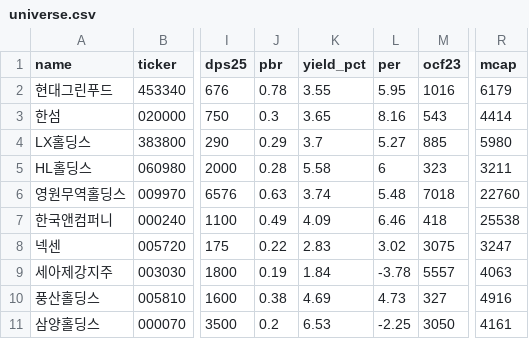
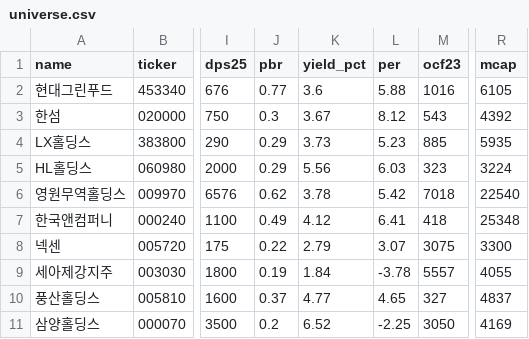
Before and after one commit to Ji-Hun-Seong/Ji-Hun-Seong, a CSV file: value-bot/universe.csv, drawn as a sheet; only a part is shown, gaps mark what is left out; the diff covers the shown part only; the diff names each change by its address in the sheet, - before the commit and + after, or states it on an @@ line.

Commit message:
update value-bot data

```diff
--- a/value-bot/universe.csv
+++ b/value-bot/universe.csv
-J2 (pbr): 0.78
+J2 (pbr): 0.77
-K2 (yield_pct): 3.55
+K2 (yield_pct): 3.6
-L2 (per): 5.95
+L2 (per): 5.88
-R2 (mcap): 6179
+R2 (mcap): 6105
-K3 (yield_pct): 3.65
+K3 (yield_pct): 3.67
-L3 (per): 8.16
+L3 (per): 8.12
-R3 (mcap): 4414
+R3 (mcap): 4392
-K4 (yield_pct): 3.7
+K4 (yield_pct): 3.73
-L4 (per): 5.27
+L4 (per): 5.23
-R4 (mcap): 5980
+R4 (mcap): 5935
-J5 (pbr): 0.28
+J5 (pbr): 0.29
-K5 (yield_pct): 5.58
+K5 (yield_pct): 5.56
-L5 (per): 6
+L5 (per): 6.03
-R5 (mcap): 3211
+R5 (mcap): 3224
-J6 (pbr): 0.63
+J6 (pbr): 0.62
-K6 (yield_pct): 3.74
+K6 (yield_pct): 3.78
-L6 (per): 5.48
+L6 (per): 5.42
-R6 (mcap): 22760
+R6 (mcap): 22540
-K7 (yield_pct): 4.09
+K7 (yield_pct): 4.12
-L7 (per): 6.46
+L7 (per): 6.41
-R7 (mcap): 25538
+R7 (mcap): 25348
-K8 (yield_pct): 2.83
+K8 (yield_pct): 2.79
-L8 (per): 3.02
+L8 (per): 3.07
-R8 (mcap): 3247
+R8 (mcap): 3300
-R9 (mcap): 4063
+R9 (mcap): 4055
-J10 (pbr): 0.38
+J10 (pbr): 0.37
-K10 (yield_pct): 4.69
+K10 (yield_pct): 4.77
-L10 (per): 4.73
+L10 (per): 4.65
-R10 (mcap): 4916
+R10 (mcap): 4837
-K11 (yield_pct): 6.53
+K11 (yield_pct): 6.52
-R11 (mcap): 4161
+R11 (mcap): 4169
```
Also changed, not shown: 82 edited cells elsewhere in this file.
